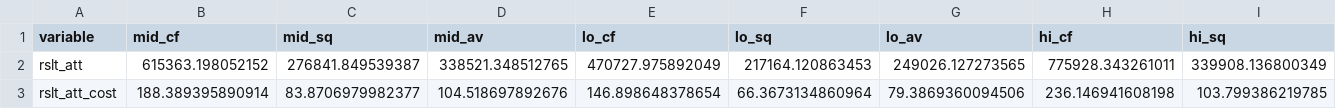
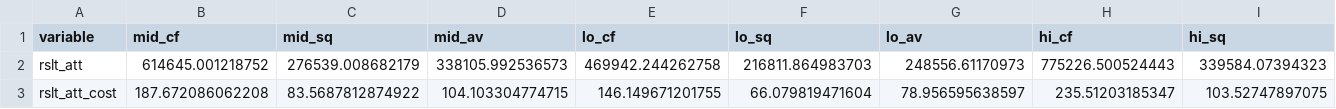
Before and after one commit to Debebe/Bbuff, a CSV file: outputs/output_table.csv, drawn as a sheet; only a part is shown; the diff covers the shown part only; the diff names each change by its address in the sheet, - before the commit and + after, or states it on an @@ line.

```diff
--- a/outputs/output_table.csv
+++ b/outputs/output_table.csv
-B2 (mid_cf): 615363.198052152
+B2 (mid_cf): 614645.001218752
-C2 (mid_sq): 276841.849539387
+C2 (mid_sq): 276539.008682179
-D2 (mid_av): 338521.348512765
+D2 (mid_av): 338105.992536573
-E2 (lo_cf): 470727.975892049
+E2 (lo_cf): 469942.244262758
-F2 (lo_sq): 217164.120863453
+F2 (lo_sq): 216811.864983703
-G2 (lo_av): 249026.127273565
+G2 (lo_av): 248556.61170973
-H2 (hi_cf): 775928.343261011
+H2 (hi_cf): 775226.500524443
-I2 (hi_sq): 339908.136800349
+I2 (hi_sq): 339584.07394323
-B3 (mid_cf): 188.389395890914
+B3 (mid_cf): 187.672086062208
-C3 (mid_sq): 83.8706979982377
+C3 (mid_sq): 83.5687812874922
-D3 (mid_av): 104.518697892676
+D3 (mid_av): 104.103304774715
-E3 (lo_cf): 146.898648378654
+E3 (lo_cf): 146.149671201755
-F3 (lo_sq): 66.3673134860964
+F3 (lo_sq): 66.079819471604
-G3 (lo_av): 79.3869360094506
+G3 (lo_av): 78.956595638597
-H3 (hi_cf): 236.146941608198
+H3 (hi_cf): 235.51203185347
-I3 (hi_sq): 103.799386219785
+I3 (hi_sq): 103.52747897075
```
Also changed, not shown: 112 edited cells elsewhere in this file, outputs/output_table_who.csv, outputs/regression_ENB.csv, 18 other files.
